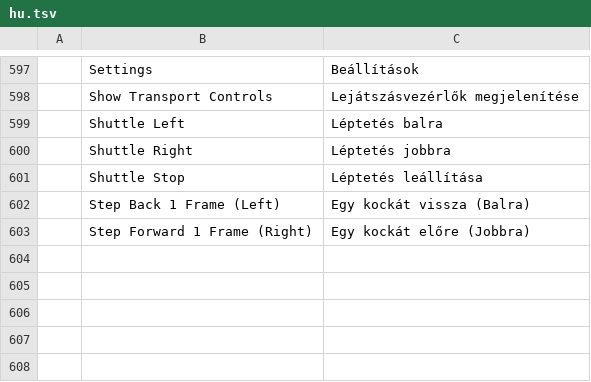
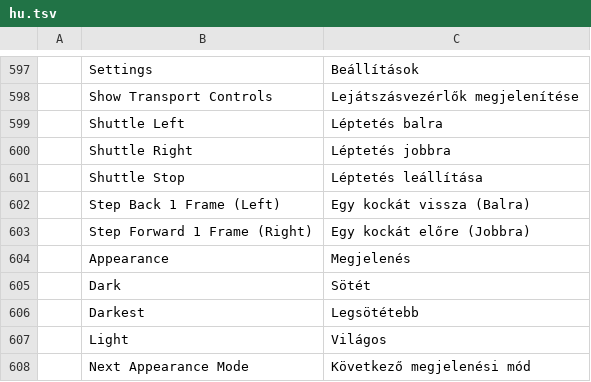
Before and after one commit to ubuntuokos/CinemaFundArchitecture4, a TSV file: python/cfa4_qt/i18n/hu.tsv, drawn as a sheet; only a part is shown, gaps mark what is left out; the diff names each change by its address in the sheet, - before the commit and + after, or states it on an @@ line.

```diff
--- a/python/cfa4_qt/i18n/hu.tsv
+++ b/python/cfa4_qt/i18n/hu.tsv
+row 604:  | Appearance | Megjelenés
+row 605:  | Dark | Sötét
+row 606:  | Darkest | Legsötétebb
+row 607:  | Light | Világos
+row 608:  | Next Appearance Mode | Következő megjelenési mód
```
Also changed, not shown: 9 other files.
